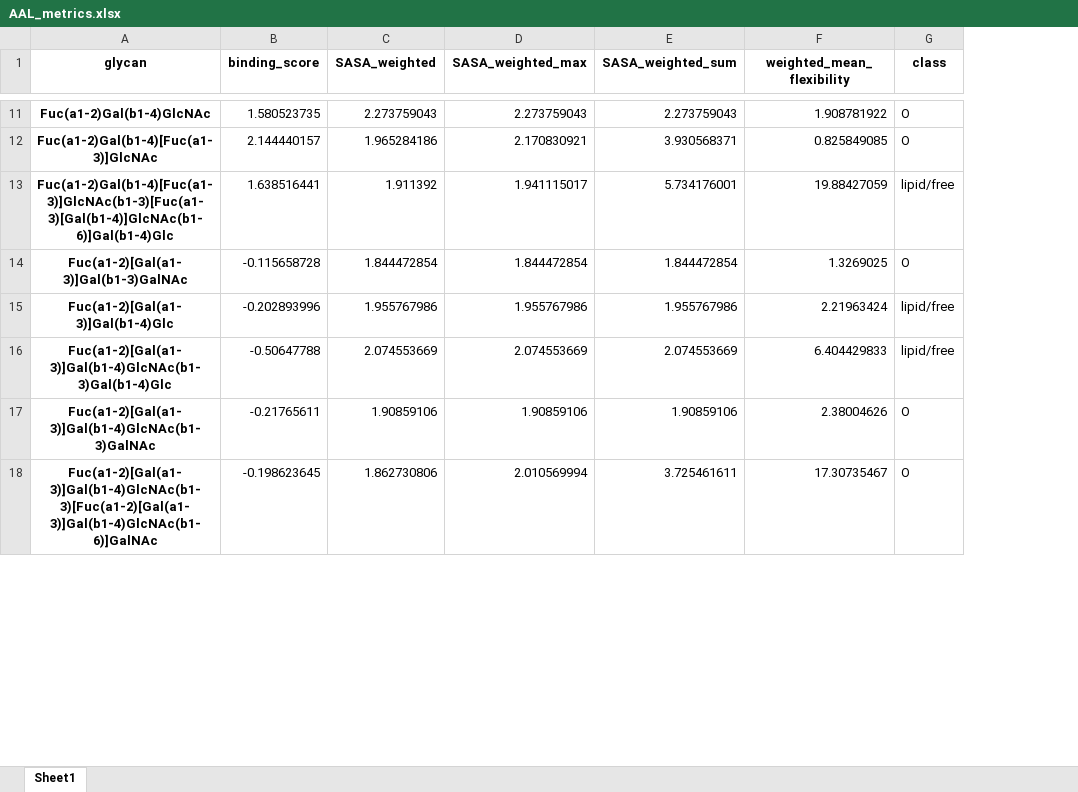
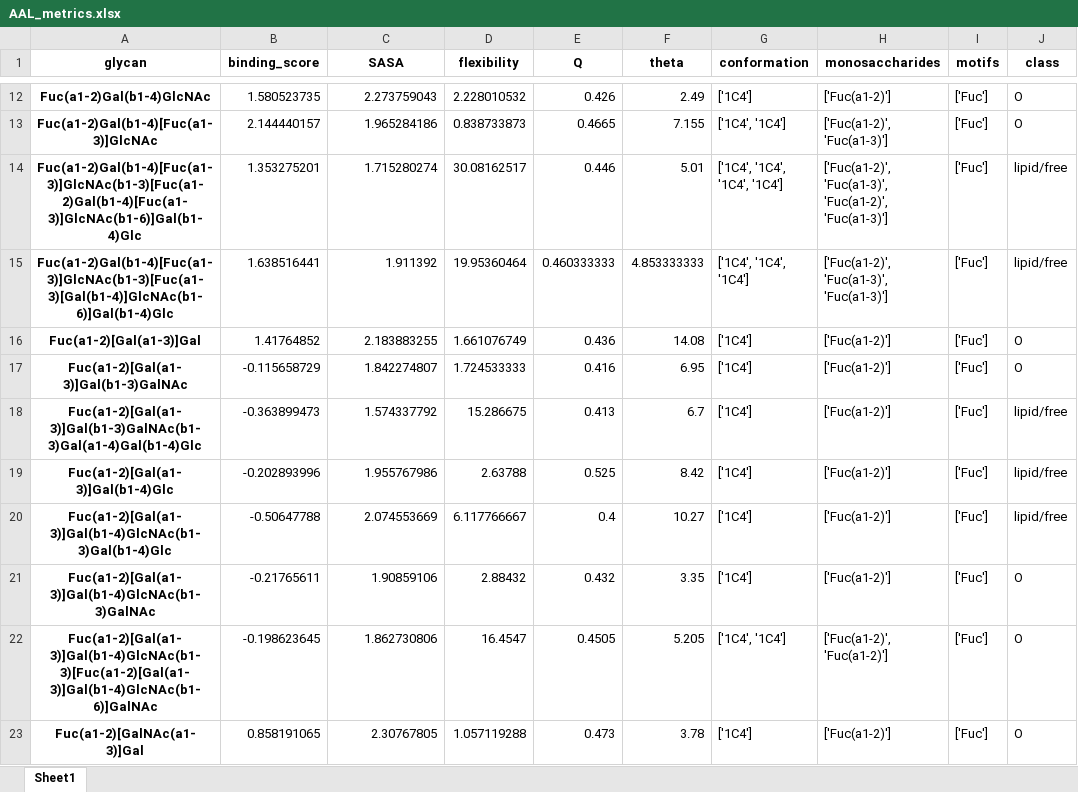
Before and after one commit to zeyak/GlyContact_analyses, an Excel workbook: scripts/correlation/metric_df/AAL_metrics.xlsx, sheet Sheet1, drawn as a sheet; only a part is shown, gaps mark what is left out; values as stored, in another font and other column widths than the file's, no borders; removed rows and columns are numbered as before the commit, all else as after; the diff covers the shown part only; the diff names each change by its address in the sheet, - before the commit and + after, or states it on an @@ line.

```diff
--- a/scripts/correlation/metric_df/AAL_metrics.xlsx (sheet Sheet1)
+++ b/scripts/correlation/metric_df/AAL_metrics.xlsx (sheet Sheet1)
-column D (SASA_weighted_max), rows 11-18: 2.273759043 | 2.170830921 | 1.941115017 | 1.844472854 | 1.955767986 | 2.074553669 | 1.90859106 | 2.010569994
-column E (SASA_weighted_sum), rows 11-18: 2.273759043 | 3.930568371 | 5.734176001 | 1.844472854 | 1.955767986 | 2.074553669 | 1.90859106 | 3.725461611
-column F (weighted_mean_flexibility), rows 11-18: 1.908781922 | 0.825849085 | 19.88427059 | 1.3269025 | 2.21963424 | 6.404429833 | 2.38004626 | 17.30735467
+column D (flexibility), rows 12-13: 2.228010532 | 0.838733873; row 15: 19.95360464; row 17: 1.724533333; rows 19-22: 2.63788 | 6.117766667 | 2.88432 | 16.4547
+column E (Q), rows 12-13: 0.426 | 0.4665; row 15: 0.460333333; row 17: 0.416; rows 19-22: 0.525 | 0.4 | 0.432 | 0.4505
+column F (theta), rows 12-13: 2.49 | 7.155; row 15: 4.853333333; row 17: 6.95; rows 19-22: 8.42 | 10.27 | 3.35 | 5.205
+column G (conformation), rows 12-13: ['1C4'] | ['1C4', '1C4']; row 15: ['1C4', '1C4', '1C4']; row 17: ['1C4']; rows 19-22: ['1C4'] | ['1C4'] | ['1C4'] | ['1C4', '1C4']
+column H (monosaccharides), rows 12-13: ['Fuc(a1-2)'] | ['Fuc(a1-2)', 'Fuc(a1-3)']; row 15: ['Fuc(a1-2)', 'Fuc(a1-3)', 'Fuc(a1-3)']; row 17: ['Fuc(a1-2)']; rows 19-22: ['Fuc(a1-2)'] | ['Fuc(a1-2)'] | ['Fuc(a1-2)'] | ['Fuc(a1-2)', 'Fuc(a1-2)']
+column I (motifs), rows 12-13: ['Fuc'] | ['Fuc']; row 15: ['Fuc']; row 17: ['Fuc']; rows 19-22: all ['Fuc']
-C1: SASA_weighted
+C1: SASA
+row 14: Fuc(a1-2)Gal(b1-4)[Fuc(a1-3)]GlcNAc(b1-3)[Fuc(a1-2)Gal(b1-4)[Fuc(a1-3)]GlcNAc(b1-6)]Gal(b1-4)Glc | 1.353275201 | 1.715280274 | 30.08162517 | 0.446 | 5.01 | ['1C4', '1C4', '1C4', '1C4'] | ['Fuc(a1-2)', 'Fuc(a1-3)', 'Fuc(a1-2)', 'Fuc(a1-3)'] | ['Fuc'] | lipid/free
+row 16: Fuc(a1-2)[Gal(a1-3)]Gal | 1.41764852 | 2.183883255 | 1.661076749 | 0.436 | 14.08 | ['1C4'] | ['Fuc(a1-2)'] | ['Fuc'] | O
-B17 (binding_score): -0.115658728
+B17 (binding_score): -0.115658729
-C17 (SASA): 1.844472854
+C17 (SASA): 1.842274807
+row 18: Fuc(a1-2)[Gal(a1-3)]Gal(b1-3)GalNAc(b1-3)Gal(a1-4)Gal(b1-4)Glc | -0.363899473 | 1.574337792 | 15.286675 | 0.413 | 6.7 | ['1C4'] | ['Fuc(a1-2)'] | ['Fuc'] | lipid/free
+row 23: Fuc(a1-2)[GalNAc(a1-3)]Gal | 0.858191065 | 2.30767805 | 1.057119288 | 0.473 | 3.78 | ['1C4'] | ['Fuc(a1-2)'] | ['Fuc'] | O
```
Also changed, not shown: 19 added rows and 12 edited cells elsewhere in this sheet, scripts/correlation/metric_df/AOL_metrics.xlsx, scripts/correlation/metric_df/CMA_metrics.xlsx, 21 other files.
